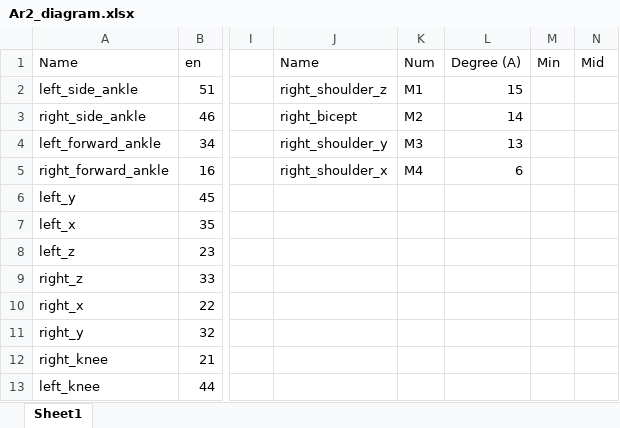
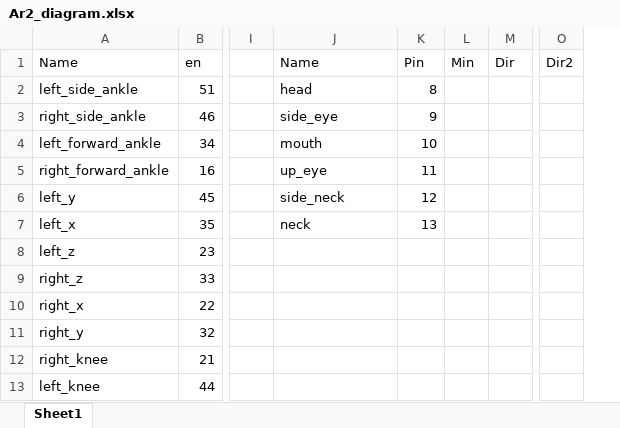
Before and after one commit to agiatikazinat/humanoid_robot_3d_printing, an Excel workbook: diagram/Ar2_diagram.xlsx, sheet Sheet1, drawn as a sheet; only a part is shown, gaps mark what is left out; values as stored, in another font and other column widths than the file's, no borders; table styles not drawn; removed rows and columns are numbered as before the commit, all else as after; the diff names each change by its address in the sheet, - before the commit and + after, or states it on an @@ line.

```diff
--- a/diagram/Ar2_diagram.xlsx (sheet Sheet1)
+++ b/diagram/Ar2_diagram.xlsx (sheet Sheet1)
-column L (Degree (A)), rows 2-5: 15 | 14 | 13 | 6
-column N (Mid), empty
+column M (Dir), empty
+column O (Dir2), empty
-K1: Num
+K1: Pin
-J2 (Name): right_shoulder_z
+J2 (Name): head
-K2 (Pin): M1
+K2 (Pin): 8
-J3 (Name): right_bicept
+J3 (Name): side_eye
-K3 (Pin): M2
+K3 (Pin): 9
-J4 (Name): right_shoulder_y
+J4 (Name): mouth
-K4 (Pin): M3
+K4 (Pin): 10
-J5 (Name): right_shoulder_x
+J5 (Name): up_eye
-K5 (Pin): M4
+K5 (Pin): 11
-J6 (Name): (empty)
+J6 (Name): side_neck
-K6 (Pin): (empty)
+K6 (Pin): 12
-J7 (Name): (empty)
+J7 (Name): neck
-K7 (Pin): (empty)
+K7 (Pin): 13
```
Also changed, not shown: diagram/Ar4_diagram.xlsx, 4 other files.
